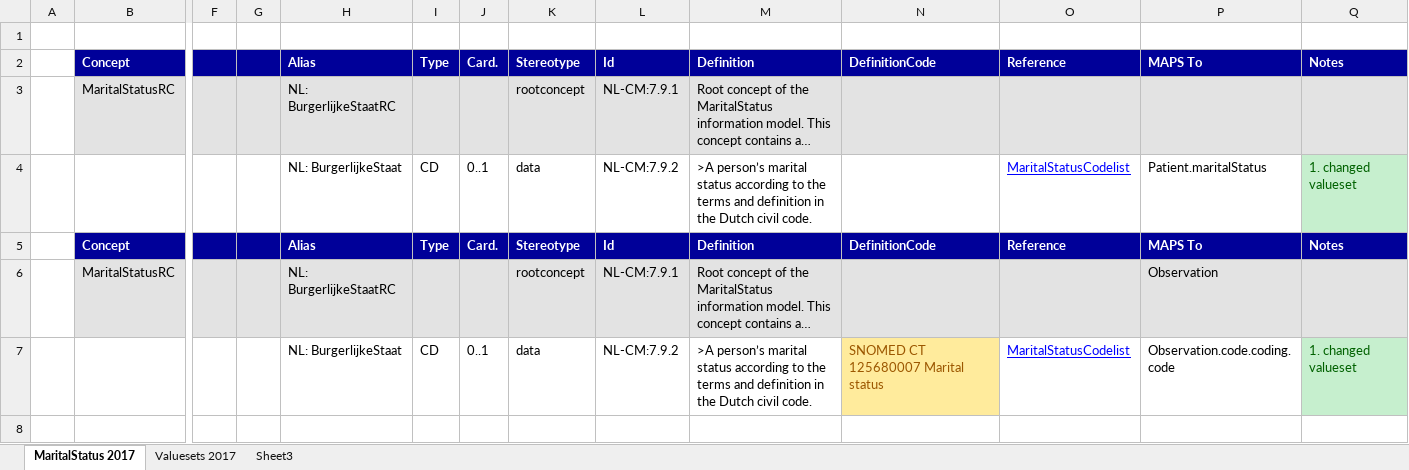
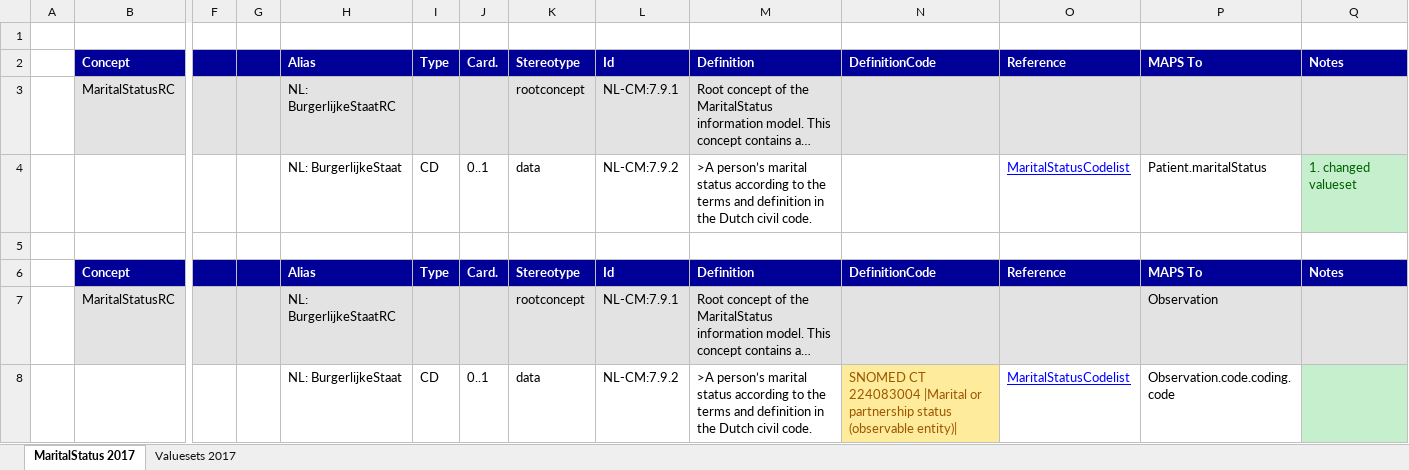
Before and after one commit to Nictiz/Nictiz-STU3-Zib2017, an Excel workbook: Mappings/MaritalStatus - STU3.xlsx, sheet MaritalStatus 2017, drawn as a sheet; only a part is shown, gaps mark what is left out; long unchanged cells end in …; values as stored, in another font and other column widths than the file's, no borders; addresses are those after the commit; rows hold the shown columns only; the diff names each change by its address in the sheet, - before the commit and + after, or states it on an @@ line.

```diff
--- a/Mappings/MaritalStatus - STU3.xlsx (sheet MaritalStatus 2017)
+++ b/Mappings/MaritalStatus - STU3.xlsx (sheet MaritalStatus 2017)
-sheet tab: Sheet3
+row 5: (empty)
-N8: SNOMED CT 125680007 Marital status
+N8: SNOMED CT 224083004 |Marital or partnership status (observable entity)|
-Q8: 1. changed valueset
+Q8: (empty)
```
Also changed, not shown: Mappings/FamilySituation - STU3.xlsx, Mappings/FamilySituationChild - STU3.xlsx, 1 other file.
